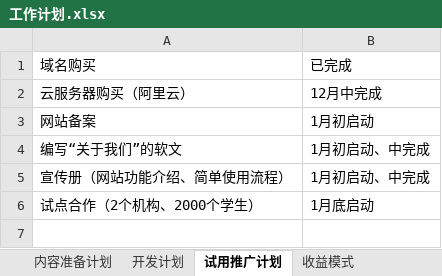
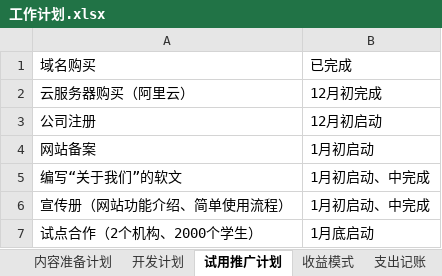
Before and after one commit to terry237/workspace-sxj, an Excel workbook: document/工作计划.xlsx, sheet 试用推广计划, drawn as a sheet; values as stored, in another font and other column widths than the file's, no borders; the diff names each change by its address in the sheet, - before the commit and + after, or states it on an @@ line.

```diff
--- a/document/工作计划.xlsx (sheet 试用推广计划)
+++ b/document/工作计划.xlsx (sheet 试用推广计划)
+sheet tab: 支出记账
-B2: 12月中完成
+B2: 12月初完成
+row 3: 公司注册 | 12月初启动
```
Also changed, not shown: sheet 内容准备计划, sheet 开发计划, sheet 收益模式.
